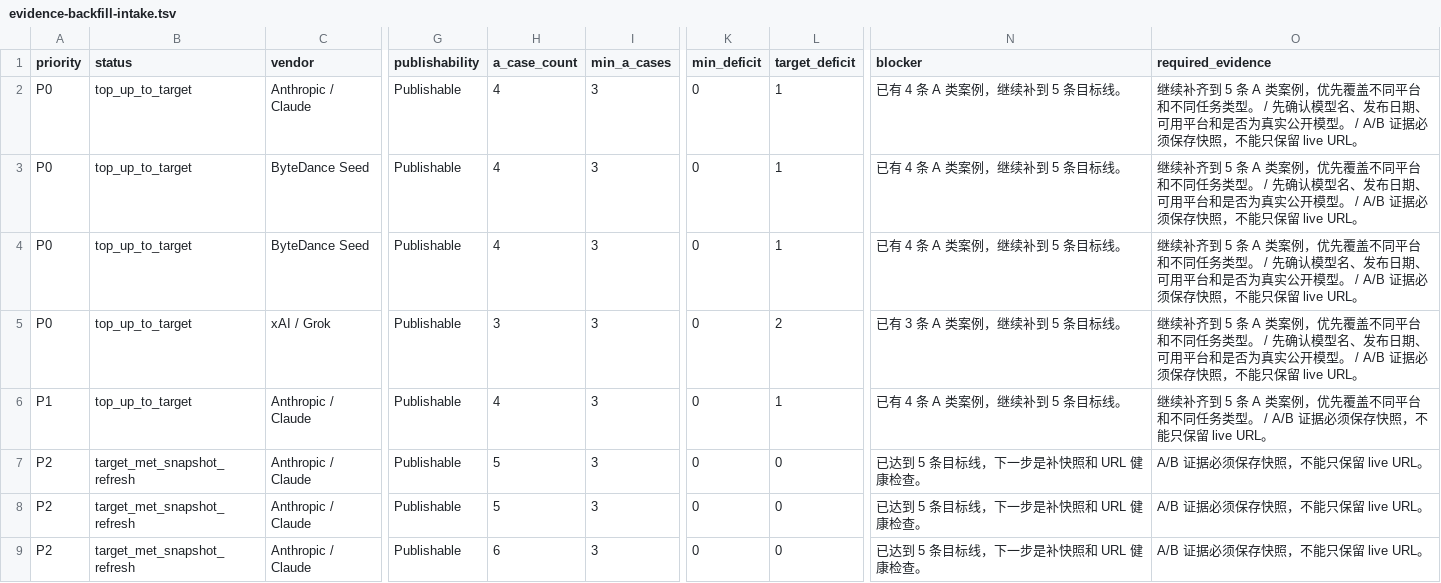
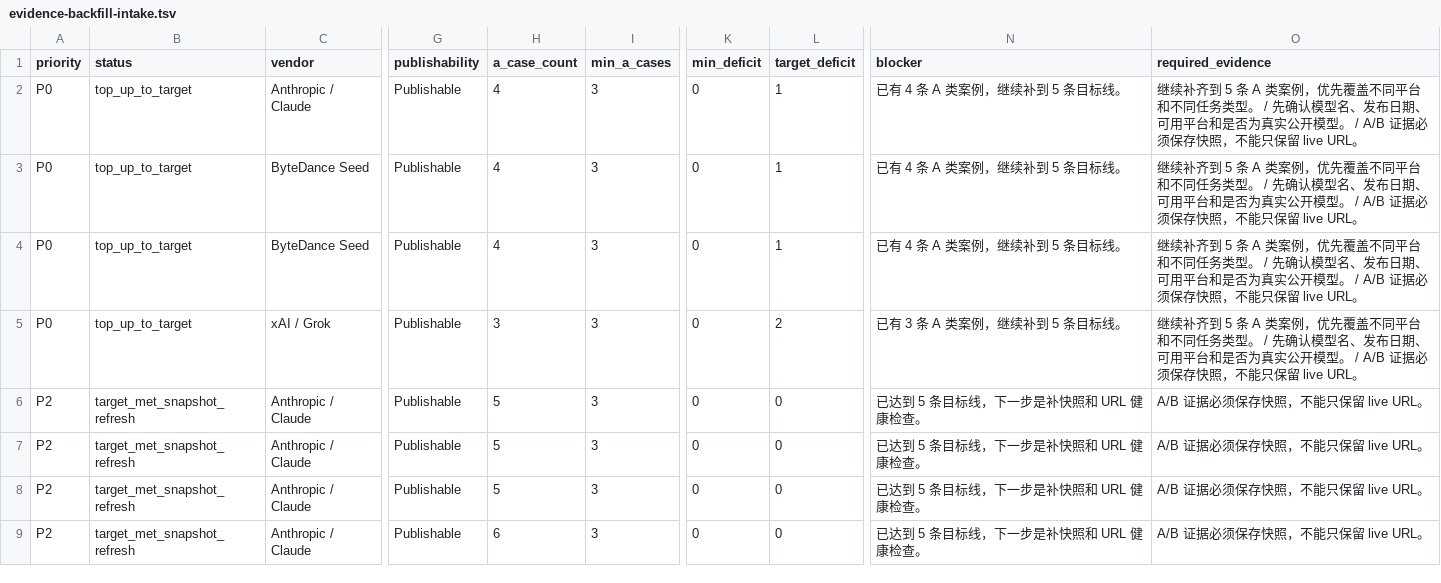
Before and after one commit to AL549984/model, a TSV file: work/evidence-backfill-intake.tsv, drawn as a sheet; only a part is shown, gaps mark what is left out; the diff names each change by its address in the sheet, - before the commit and + after, or states it on an @@ line.

Commit message:
chore: sync Model Atlas case data

```diff
--- a/work/evidence-backfill-intake.tsv
+++ b/work/evidence-backfill-intake.tsv
-A6 (priority): P1
+A6 (priority): P2
-B6 (status): top_up_to_target
+B6 (status): target_met_snapshot_refresh
-H6 (a_case_count): 4
+H6 (a_case_count): 5
-L6 (target_deficit): 1
+L6 (target_deficit): 0
-N6 (blocker): 已有 4 条 A 类案例，继续补到 5 条目标线。
+N6 (blocker): 已达到 5 条目标线，下一步是补快照和 URL 健康检查。
-O6 (required_evidence): 继续补齐到 5 条 A 类案例，优先覆盖不同平台和不同任务类型。 / A/B 证据必…
+O6 (required_evidence): A/B 证据必…
```
Also changed, not shown: 6 other files.
